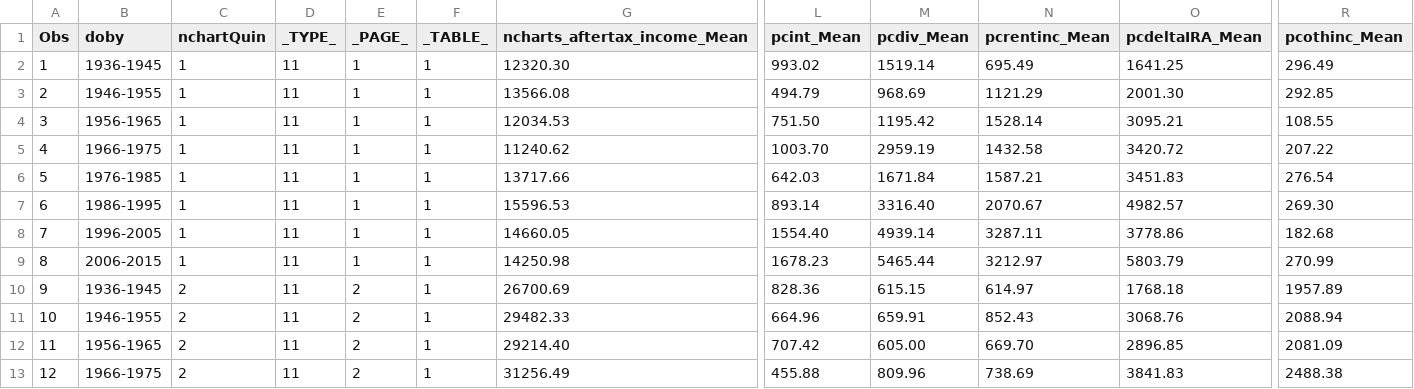
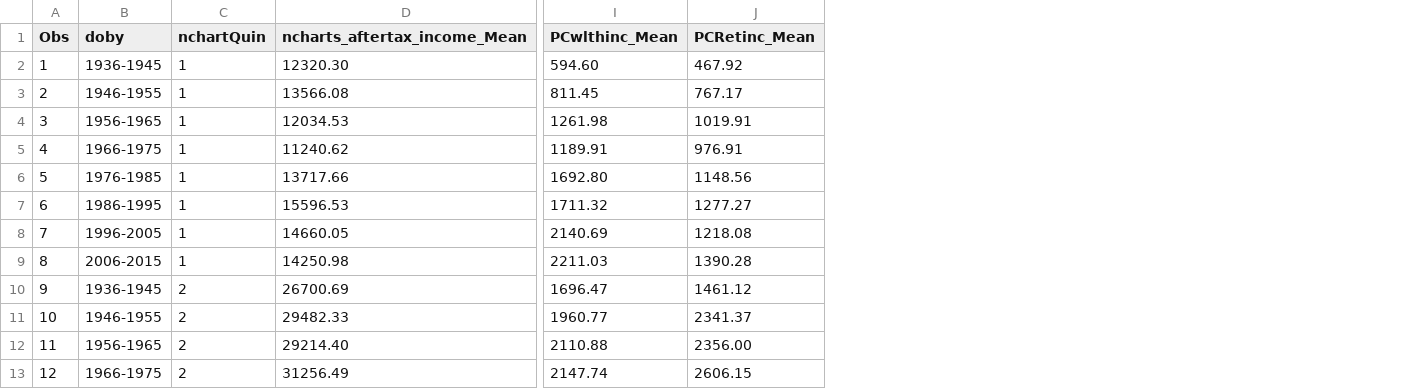
Before and after one commit to UI-Research/future_retirement_security, a CSV file: data/figure7.csv, drawn as a sheet; only a part is shown, gaps mark what is left out; removed rows and columns are numbered as before the commit, all else as after; the diff names each change by its address in the sheet, - before the commit and + after, or states it on an @@ line.

Commit message:
Fix chart 7 data. Add more replacement rates. Add more breakdowns for chart 7. Add chart 10.

```diff
--- a/data/figure7.csv
+++ b/data/figure7.csv
-column D (_TYPE_), rows 2-13: all 11
-column E (_PAGE_), rows 2-13: 1 | 1 | 1 | 1 | 1 | 1 | 1 | 1 | 2 | 2 | 2 | 2
-column F (_TABLE_), rows 2-13: all 1
-column L (pcint_Mean), rows 2-13: 993.02 | 494.79 | 751.50 | 1003.70 | 642.03 | 893.14 | 1554.40 | 1678.23 | 828.36 | 664.96 | 707.42 | 455.88
-column M (pcdiv_Mean), rows 2-13: 1519.14 | 968.69 | 1195.42 | 2959.19 | 1671.84 | 3316.40 | 4939.14 | 5465.44 | 615.15 | 659.91 | 605.00 | 809.96
-column N (pcrentinc_Mean), rows 2-13: 695.49 | 1121.29 | 1528.14 | 1432.58 | 1587.21 | 2070.67 | 3287.11 | 3212.97 | 614.97 | 852.43 | 669.70 | 738.69
-column O (pcdeltaIRA_Mean), rows 2-13: 1641.25 | 2001.30 | 3095.21 | 3420.72 | 3451.83 | 4982.57 | 3778.86 | 5803.79 | 1768.18 | 3068.76 | 2896.85 | 3841.83
+column I (PCwlthinc_Mean), rows 2-13: 594.60 | 811.45 | 1261.98 | 1189.91 | 1692.80 | 1711.32 | 2140.69 | 2211.03 | 1696.47 | 1960.77 | 2110.88 | 2147.74
+column J (PCRetinc_Mean), rows 2-13: 467.92 | 767.17 | 1019.91 | 976.91 | 1148.56 | 1277.27 | 1218.08 | 1390.28 | 1461.12 | 2341.37 | 2356.00 | 2606.15
-column R (pcothinc_Mean), rows 2-13: 296.49 | 292.85 | 108.55 | 207.22 | 276.54 | 269.30 | 182.68 | 270.99 | 1957.89 | 2088.94 | 2081.09 | 2488.38
```
Also changed, not shown: data/figure1.csv, data/figure4.csv, 16 other files.
